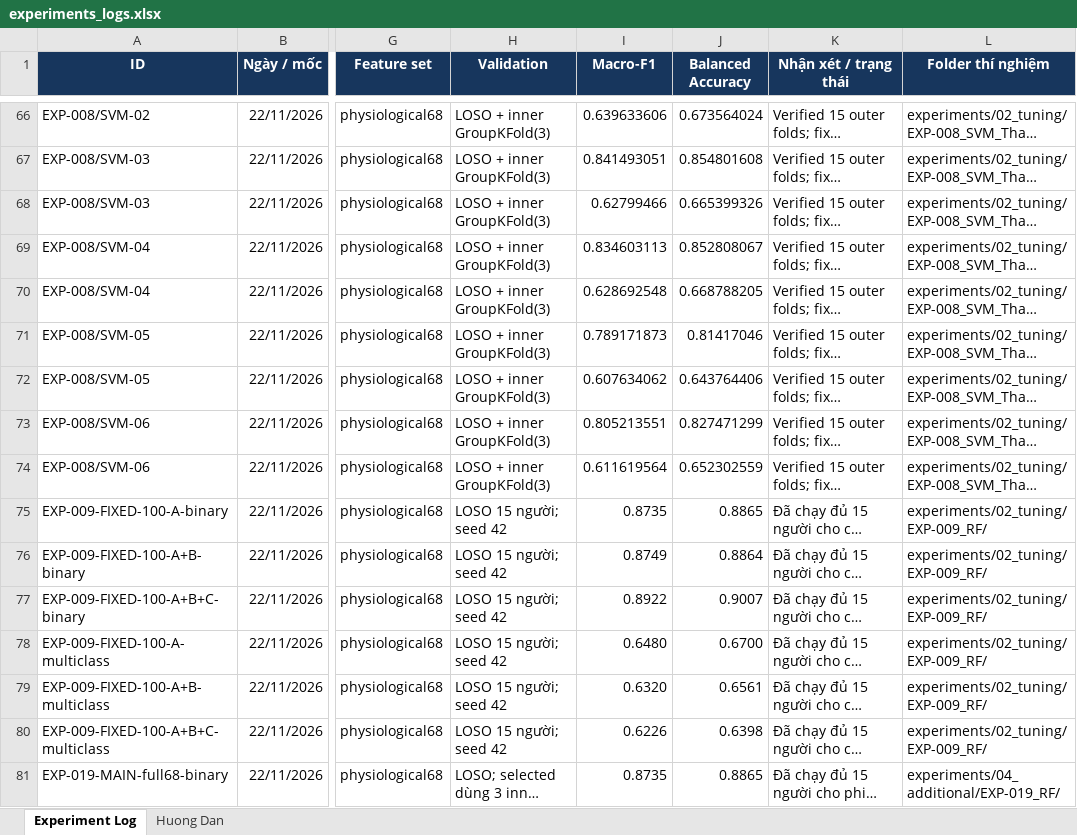
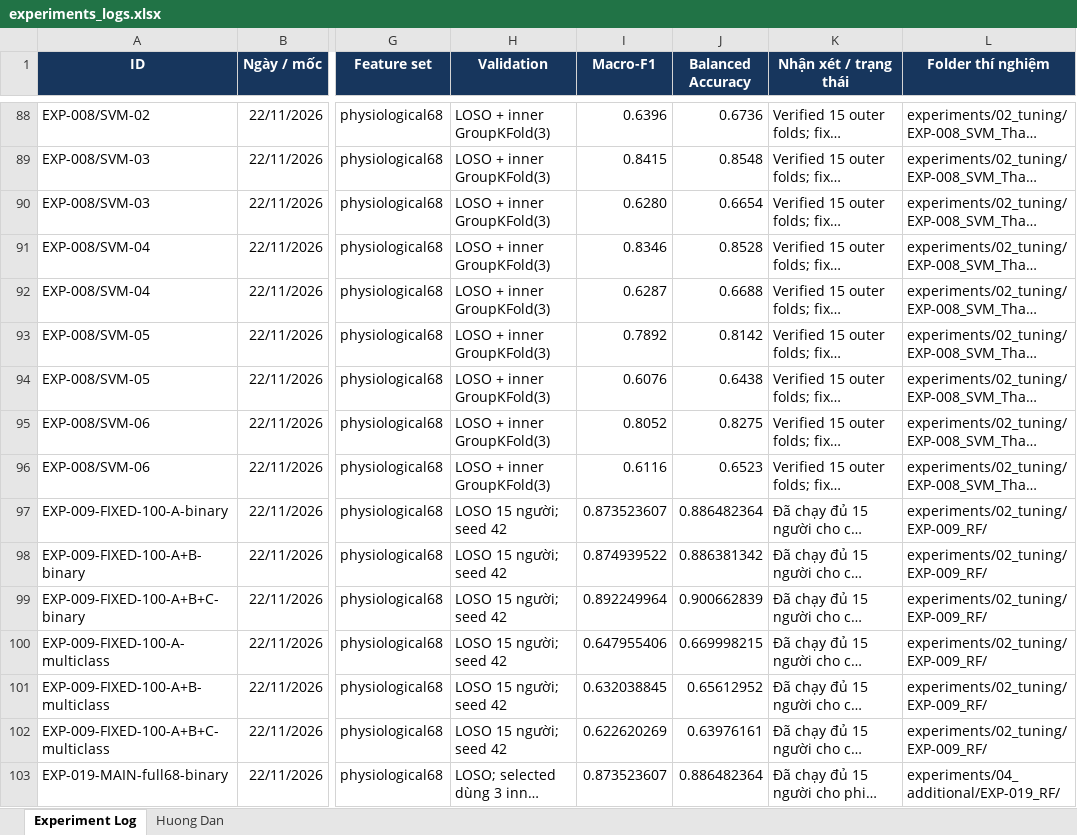
Before and after one commit to thaitran14072006/SGU26_Group09_Machine_Learning, an Excel workbook: wesad-stress-detection/experiments/experiments_logs.xlsx, sheet Experiment Log, drawn as a sheet; only a part is shown, gaps mark what is left out; long unchanged cells end in …; values as stored, in another font and other column widths than the file's, no borders; charts and pictures not drawn; addresses are those after the commit; the diff covers the shown part only; the diff names each change by its address in the sheet, - before the commit and + after, or states it on an @@ line.

```diff
--- a/wesad-stress-detection/experiments/experiments_logs.xlsx (sheet Experiment Log)
+++ b/wesad-stress-detection/experiments/experiments_logs.xlsx (sheet Experiment Log)
-I88 (Macro-F1): 0.639633606
+I88 (Macro-F1): 0.6396
-J88 (Balanced Accuracy): 0.673564024
+J88 (Balanced Accuracy): 0.6736
-I89 (Macro-F1): 0.841493051
+I89 (Macro-F1): 0.8415
-J89 (Balanced Accuracy): 0.854801608
+J89 (Balanced Accuracy): 0.8548
-I90 (Macro-F1): 0.62799466
+I90 (Macro-F1): 0.6280
-J90 (Balanced Accuracy): 0.665399326
+J90 (Balanced Accuracy): 0.6654
-I91 (Macro-F1): 0.834603113
+I91 (Macro-F1): 0.8346
-J91 (Balanced Accuracy): 0.852808067
+J91 (Balanced Accuracy): 0.8528
-I92 (Macro-F1): 0.628692548
+I92 (Macro-F1): 0.6287
-J92 (Balanced Accuracy): 0.668788205
+J92 (Balanced Accuracy): 0.6688
-I93 (Macro-F1): 0.789171873
+I93 (Macro-F1): 0.7892
-J93 (Balanced Accuracy): 0.81417046
+J93 (Balanced Accuracy): 0.8142
-I94 (Macro-F1): 0.607634062
+I94 (Macro-F1): 0.6076
-J94 (Balanced Accuracy): 0.643764406
+J94 (Balanced Accuracy): 0.6438
-I95 (Macro-F1): 0.805213551
+I95 (Macro-F1): 0.8052
-J95 (Balanced Accuracy): 0.827471299
+J95 (Balanced Accuracy): 0.8275
-I96 (Macro-F1): 0.611619564
+I96 (Macro-F1): 0.6116
-J96 (Balanced Accuracy): 0.652302559
+J96 (Balanced Accuracy): 0.6523
-I97 (Macro-F1): 0.8735
+I97 (Macro-F1): 0.873523607
-J97 (Balanced Accuracy): 0.8865
+J97 (Balanced Accuracy): 0.886482364
-I98 (Macro-F1): 0.8749
+I98 (Macro-F1): 0.874939522
-J98 (Balanced Accuracy): 0.8864
+J98 (Balanced Accuracy): 0.886381342
-I99 (Macro-F1): 0.8922
+I99 (Macro-F1): 0.892249964
-J99 (Balanced Accuracy): 0.9007
+J99 (Balanced Accuracy): 0.900662839
-I100 (Macro-F1): 0.6480
+I100 (Macro-F1): 0.647955406
-J100 (Balanced Accuracy): 0.6700
+J100 (Balanced Accuracy): 0.669998215
-I101 (Macro-F1): 0.6320
+I101 (Macro-F1): 0.632038845
-J101 (Balanced Accuracy): 0.6561
+J101 (Balanced Accuracy): 0.65612952
-I102 (Macro-F1): 0.6226
+I102 (Macro-F1): 0.622620269
-J102 (Balanced Accuracy): 0.6398
+J102 (Balanced Accuracy): 0.63976161
-I103 (Macro-F1): 0.8735
+I103 (Macro-F1): 0.873523607
-J103 (Balanced Accuracy): 0.8865
+J103 (Balanced Accuracy): 0.886482364
```
Also changed, not shown: 48 added rows, 130 edited cells and cell formats elsewhere in this sheet, charts or pictures.
